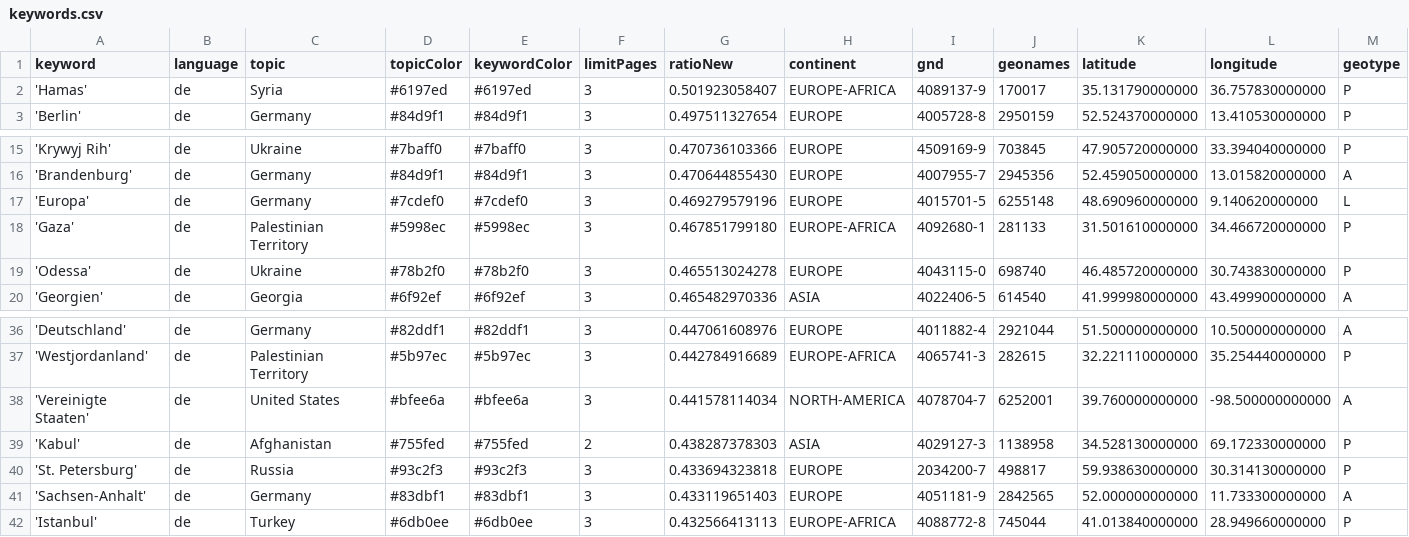
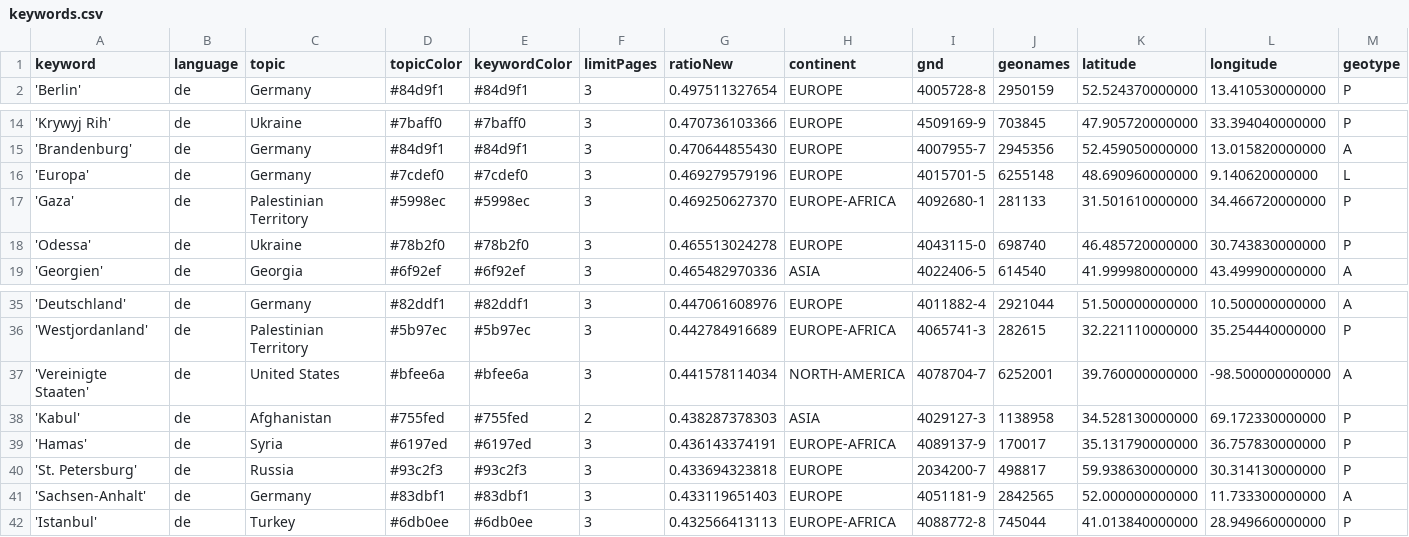
Before and after one commit to mizilett-news/ortsFluesterer, a CSV file: keywords.csv, drawn as a sheet; only a part is shown, gaps mark what is left out; removed rows and columns are numbered as before the commit, all else as after; rows hold the shown columns only; the diff names each change by its address in the sheet, - before the commit and + after, or states it on an @@ line.

```diff
--- a/keywords.csv
+++ b/keywords.csv
-row 2: 'Hamas' | de | Syria | #6197ed | #6197ed | 3 | 0.501923058407 | EUROPE-AFRICA | 4089137-9 | 170017 | 35.131790000000 | 36.757830000000 | P
-G17 (ratioNew): 0.467851799180
+G17 (ratioNew): 0.469250627370
+row 39: 'Hamas' | de | Syria | #6197ed | #6197ed | 3 | 0.436143374191 | EUROPE-AFRICA | 4089137-9 | 170017 | 35.131790000000 | 36.757830000000 | P
```
Also changed, not shown: csv/news_2026_09.csv, csv/news_2026_10.csv.
